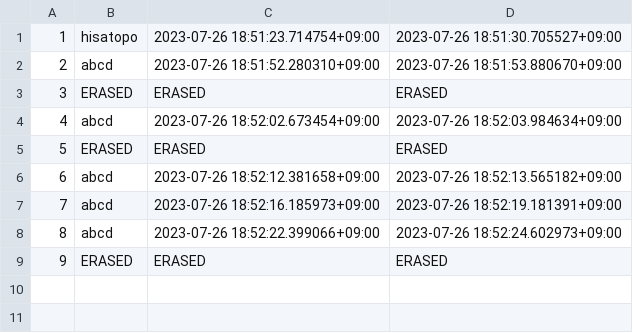
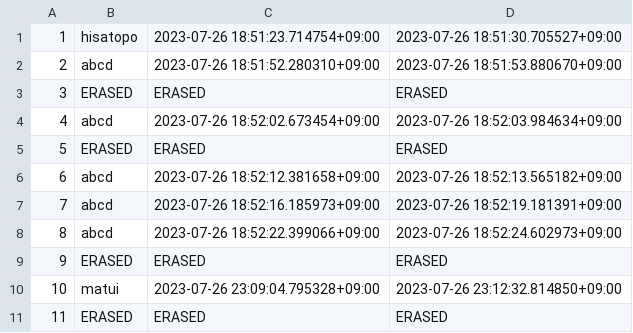
Before and after one commit to gp-morishita/gp-attendance-management-system, a CSV file: cache_data/export_attendance.csv, drawn as a sheet; the diff names each change by its address in the sheet, - before the commit and + after, or states it on an @@ line.

```diff
--- a/cache_data/export_attendance.csv
+++ b/cache_data/export_attendance.csv
+row 10: 10 | matui | 2023-07-26 23:09:04.795328+09:00 | 2023-07-26 23:12:32.814850+09:00
+row 11: 11 | ERASED | ERASED | ERASED
```
Also changed, not shown: 1 other file.
